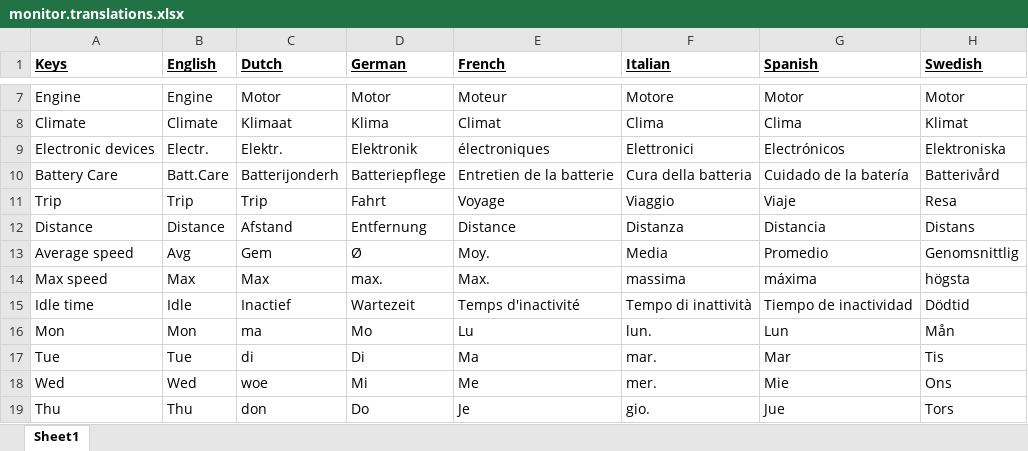
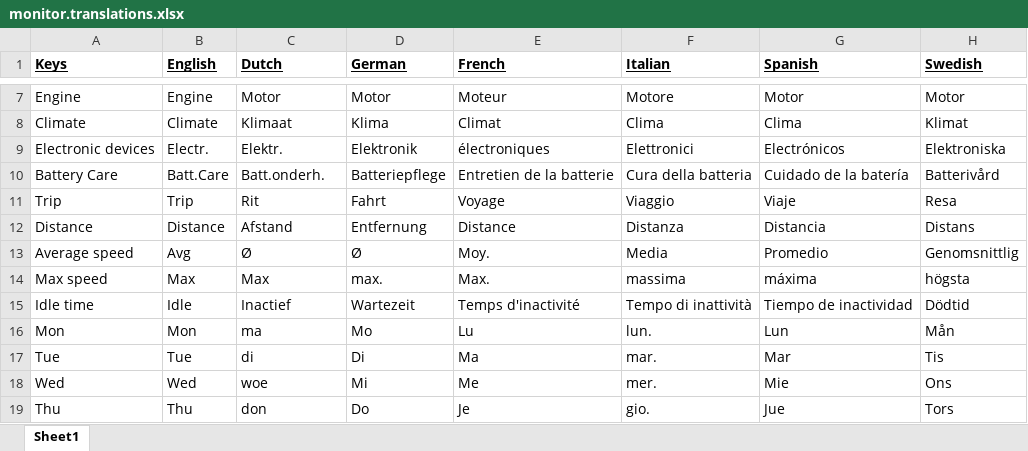
Before and after one commit to ZuinigeRijder/hyundai_kia_connect_monitor, an Excel workbook: monitor.translations.xlsx, sheet Sheet1, drawn as a sheet; only a part is shown, gaps mark what is left out; values as stored, in another font and other column widths than the file's, no borders; the diff covers the shown part only; the diff names each change by its address in the sheet, - before the commit and + after, or states it on an @@ line.

Commit message:
summary.py: Added translations for standard output and sheetupdate

```diff
--- a/monitor.translations.xlsx (sheet Sheet1)
+++ b/monitor.translations.xlsx (sheet Sheet1)
-C10 (Dutch): Batterijonderh
+C10 (Dutch): Batt.onderh.
-C11 (Dutch): Trip
+C11 (Dutch): Rit
-C13 (Dutch): Gem
+C13 (Dutch): Ø
```
Also changed, not shown: 30 added rows elsewhere in this sheet, 48 other files.
